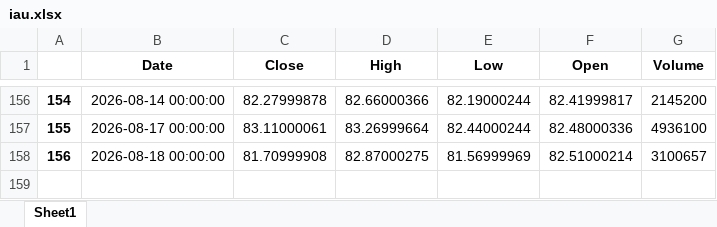
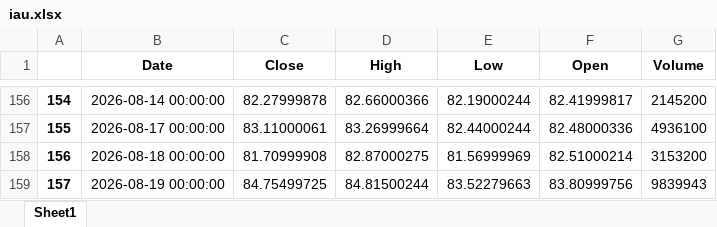
Before and after one commit to yevhen1231/ibkr-dashboard, an Excel workbook: Data/iau.xlsx, sheet Sheet1, drawn as a sheet; only a part is shown, gaps mark what is left out; values as stored, in another font and other column widths than the file's, no borders; the diff names each change by its address in the sheet, - before the commit and + after, or states it on an @@ line.

```diff
--- a/Data/iau.xlsx (sheet Sheet1)
+++ b/Data/iau.xlsx (sheet Sheet1)
-G158 (Volume): 3100657
+G158 (Volume): 3153200
+row 159: 157 | 2026-08-19 00:00:00 | 84.75499725 | 84.81500244 | 83.52279663 | 83.80999756 | 9839943
```
Also changed, not shown: Data/df.xlsx, Data/sgov.xlsx, 2 other files.
